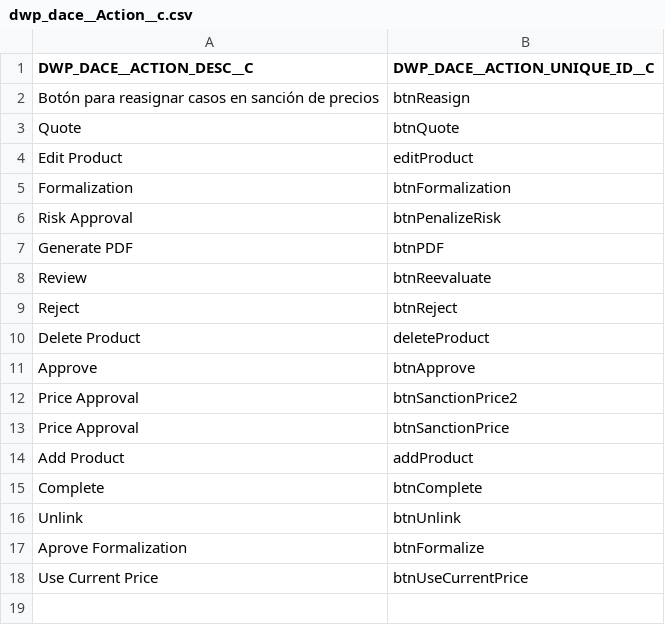
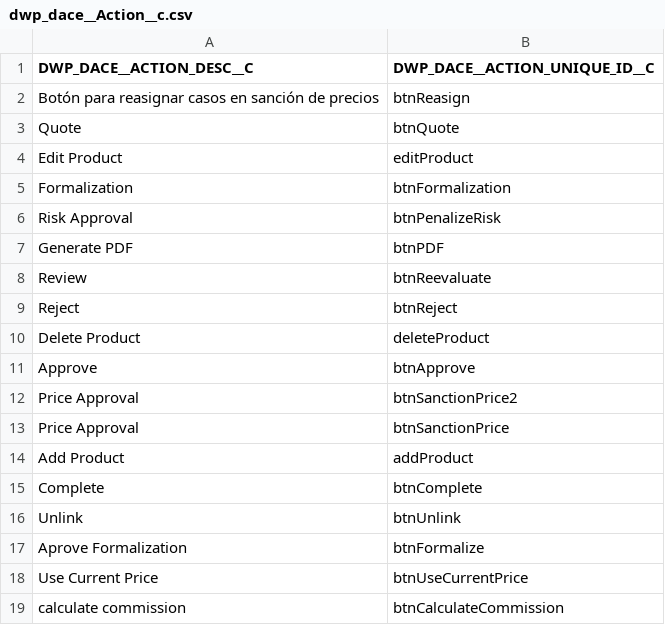
Before and after one commit to JairAnton/dwp-dev7, a CSV file: src/Archivos de carga Inicial/csv/dwp_dace__Action__c.csv, drawn as a sheet; the diff names each change by its address in the sheet, - before the commit and + after, or states it on an @@ line.

```diff
--- a/src/Archivos de carga Inicial/csv/dwp_dace__Action__c.csv
+++ b/src/Archivos de carga Inicial/csv/dwp_dace__Action__c.csv
+row 19: calculate commission | btnCalculateCommission
```
Also changed, not shown: src/Archivos de carga Inicial/csv/dwp_dace__Rule_Action__c.csv, 11 other files.
